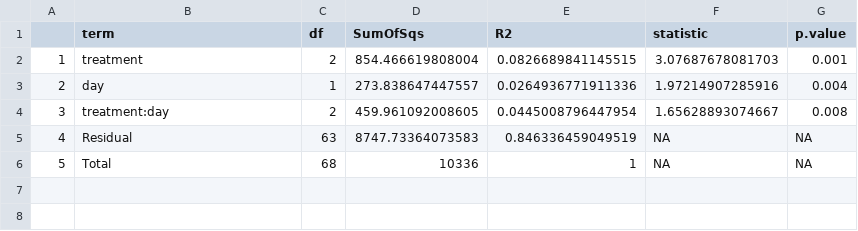
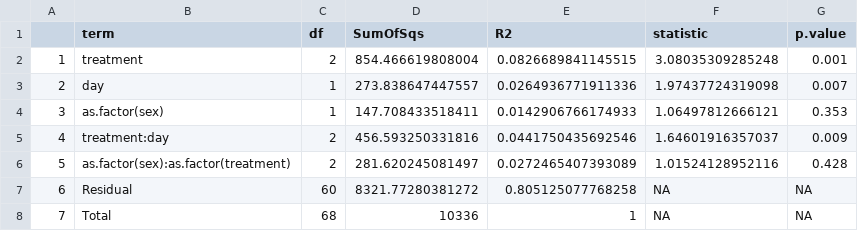
Before and after one commit to yaaminiv/green-crab-metabolomics, a CSV file: output/05-metabolomics-analysis/PCA/known-metabolites-PERMANOVA-results.csv, drawn as a sheet; addresses are those after the commit; the diff names each change by its address in the sheet, - before the commit and + after, or states it on an @@ line.

```diff
--- a/output/05-metabolomics-analysis/PCA/known-metabolites-PERMANOVA-results.csv
+++ b/output/05-metabolomics-analysis/PCA/known-metabolites-PERMANOVA-results.csv
-F2 (statistic): 3.07687678081703
+F2 (statistic): 3.08035309285248
-F3 (statistic): 1.97214907285916
+F3 (statistic): 1.97437724319098
-G3 (p.value): 0.004
+G3 (p.value): 0.007
+row 4: 3 | as.factor(sex) | 1 | 147.708433518411 | 0.0142906766174933 | 1.06497812666121 | 0.353
@@ column A renumbered from row 5 down @@
-D5 (SumOfSqs): 459.961092008605
+D5 (SumOfSqs): 456.593250331816
-E5 (R2): 0.0445008796447954
+E5 (R2): 0.0441750435692546
-F5 (statistic): 1.65628893074667
+F5 (statistic): 1.64601916357037
-G5 (p.value): 0.008
+G5 (p.value): 0.009
+row 6: 5 | as.factor(sex):as.factor(treatment) | 2 | 281.620245081497 | 0.0272465407393089 | 1.01524128952116 | 0.428
-C7 (df): 63
+C7 (df): 60
-D7 (SumOfSqs): 8747.73364073583
+D7 (SumOfSqs): 8321.77280381272
-E7 (R2): 0.846336459049519
+E7 (R2): 0.805125077768258
```
Also changed, not shown: output/05-metabolomics-analysis/PCA/all-data-PERMANOVA-results.csv, output/05-metabolomics-analysis/PCA/all-data-PERMDISP-results.csv, 1 other file.
